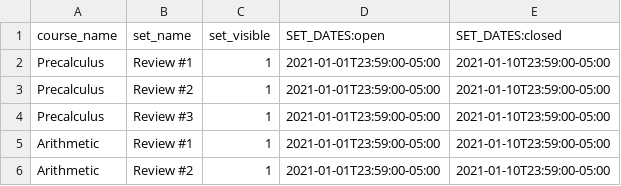
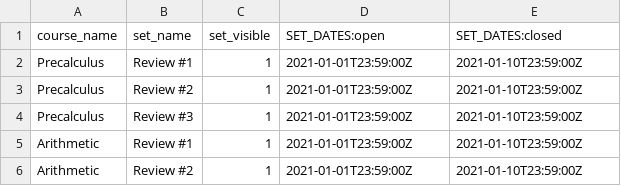
Before and after one commit to openwebwork/webwork3, a CSV file: t/db/sample_data/review_sets.csv, drawn as a sheet.

```diff
--- a/t/db/sample_data/review_sets.csv
+++ b/t/db/sample_data/review_sets.csv
@@ -1,6 +1,6 @@
 course_name,set_name,set_visible,SET_DATES:open,SET_DATES:closed
-Precalculus,"Review #1",1,2021-01-01T23:59:00-05:00,2021-01-10T23:59:00-05:00
-Precalculus,"Review #2",1,2021-01-01T23:59:00-05:00,2021-01-10T23:59:00-05:00
-Precalculus,"Review #3",1,2021-01-01T23:59:00-05:00,2021-01-10T23:59:00-05:00
-Arithmetic,"Review #1",1,2021-01-01T23:59:00-05:00,2021-01-10T23:59:00-05:00
-Arithmetic,"Review #2",1,2021-01-01T23:59:00-05:00,2021-01-10T23:59:00-05:00
+Precalculus,"Review #1",1,2021-01-01T23:59:00Z,2021-01-10T23:59:00Z
+Precalculus,"Review #2",1,2021-01-01T23:59:00Z,2021-01-10T23:59:00Z
+Precalculus,"Review #3",1,2021-01-01T23:59:00Z,2021-01-10T23:59:00Z
+Arithmetic,"Review #1",1,2021-01-01T23:59:00Z,2021-01-10T23:59:00Z
+Arithmetic,"Review #2",1,2021-01-01T23:59:00Z,2021-01-10T23:59:00Z
```
Also changed, not shown: t/db/sample_data/hw_sets.csv, t/db/sample_data/quizzes.csv, 5 other files.
